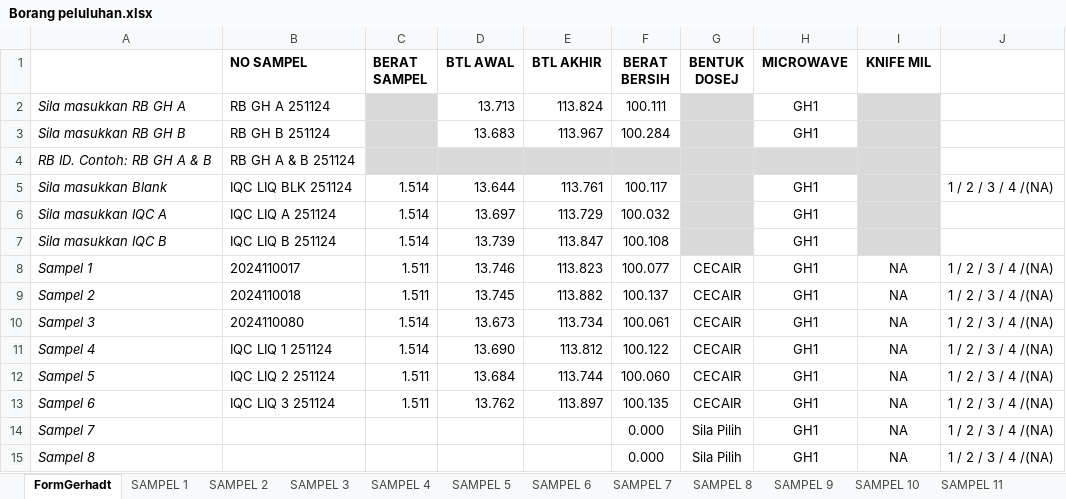
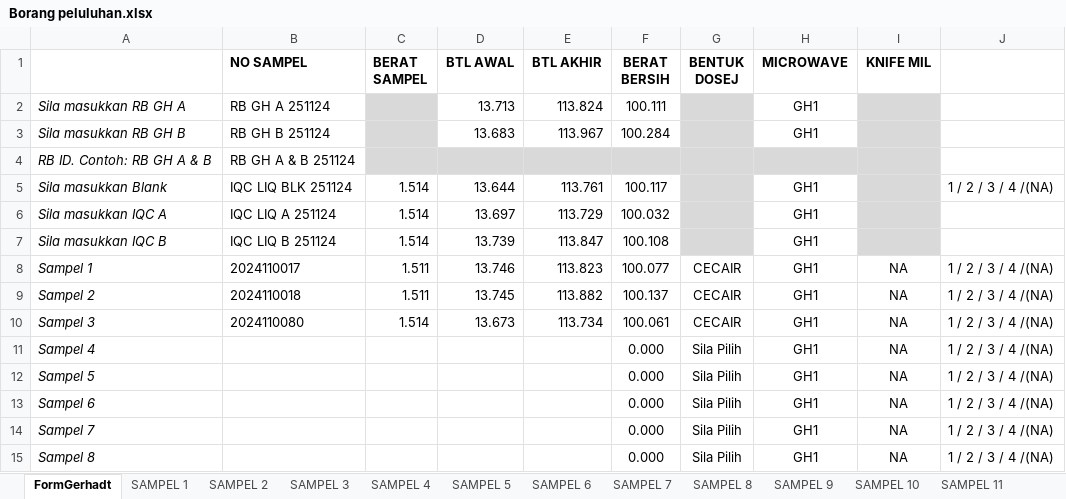
Before and after one commit to syarief02/pcoffjo, an Excel workbook: Desktop/JOE/Digestion/LIQ 251124/Borang peluluhan.xlsx, sheet FormGerhadt, drawn as a sheet; only a part is shown; values as stored, in another font and other column widths than the file's, no borders; conditional formats not drawn; the diff names each change by its address in the sheet, - before the commit and + after, or states it on an @@ line.

```diff
--- a/Desktop/JOE/Digestion/LIQ 251124/Borang peluluhan.xlsx (sheet FormGerhadt)
+++ b/Desktop/JOE/Digestion/LIQ 251124/Borang peluluhan.xlsx (sheet FormGerhadt)
-B11 (NO SAMPEL): IQC LIQ 1 251124
+B11 (NO SAMPEL): (empty)
-C11 (BERAT SAMPEL): 1.514
+C11 (BERAT SAMPEL): (empty)
-D11 (BTL AWAL): 13.690
+D11 (BTL AWAL): (empty)
-E11 (BTL AKHIR): 113.812
+E11 (BTL AKHIR): (empty)
-F11 (BERAT BERSIH): 100.122
+F11 (BERAT BERSIH): 0.000
-G11:G13 (BENTUK DOSEJ): CECAIR
+G11:G13 (BENTUK DOSEJ): Sila Pilih
-B12 (NO SAMPEL): IQC LIQ 2 251124
+B12 (NO SAMPEL): (empty)
-C12:C13 (BERAT SAMPEL): 1.511
+C12:C13 (BERAT SAMPEL): (empty)
-D12 (BTL AWAL): 13.684
+D12 (BTL AWAL): (empty)
-E12 (BTL AKHIR): 113.744
+E12 (BTL AKHIR): (empty)
-F12 (BERAT BERSIH): 100.060
+F12 (BERAT BERSIH): 0.000
-B13 (NO SAMPEL): IQC LIQ 3 251124
+B13 (NO SAMPEL): (empty)
-D13 (BTL AWAL): 13.762
+D13 (BTL AWAL): (empty)
-E13 (BTL AKHIR): 113.897
+E13 (BTL AKHIR): (empty)
-F13 (BERAT BERSIH): 100.135
+F13 (BERAT BERSIH): 0.000
```
Also changed, not shown: sheet SAMPEL 4, sheet SAMPEL 6, sheet SAMPEL 5, charts or pictures, Desktop/JOE/Digestion/LIQ 251124/Muka Depan.xlsx, Documents/DIYANA/PENGECAIAN/SPL KECAI LULUS/2024100070.xlsx, 31 other files.
